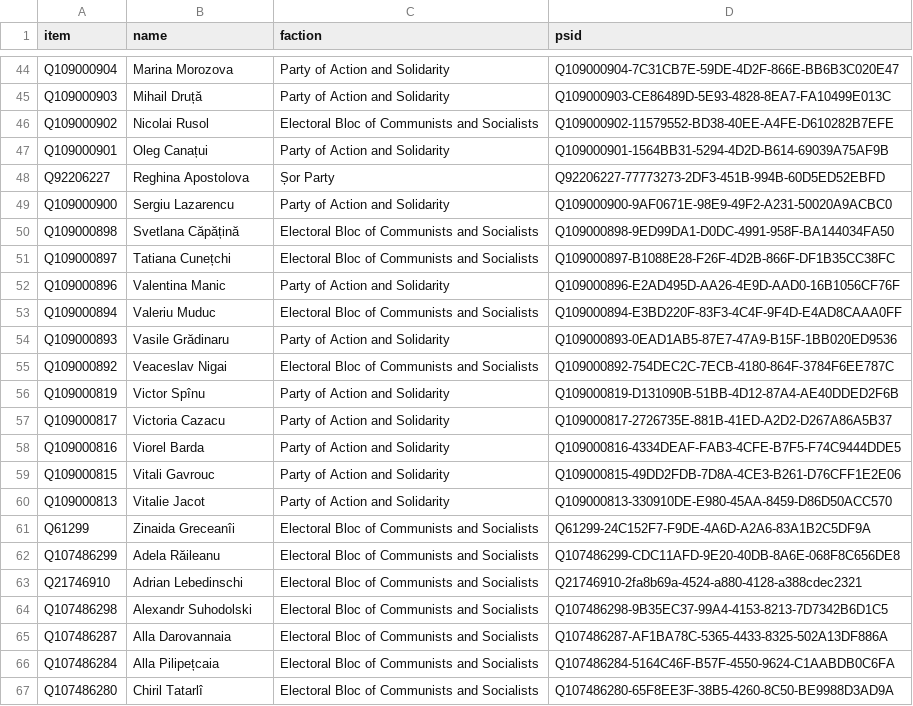
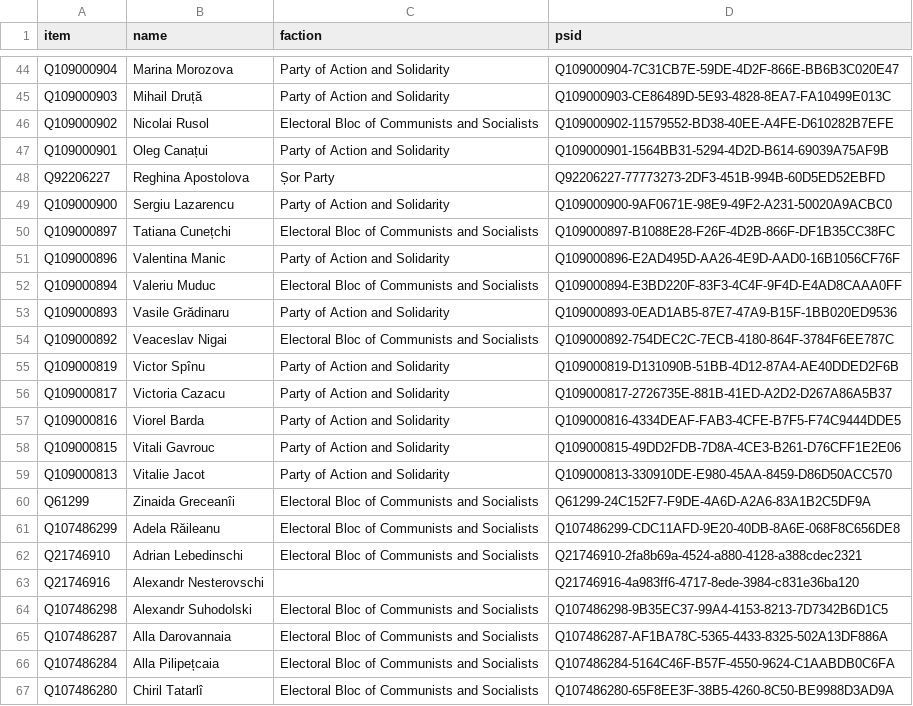
Before and after one commit to every-politician-scrapers/moldova-parliament, a CSV file: data/wikidata.csv, drawn as a sheet; only a part is shown, gaps mark what is left out.

```diff
--- a/data/wikidata.csv
+++ b/data/wikidata.csv
@@ -49,3 +49,2 @@ Q92206227,Reghina Apostolova,Șor Party,Q92206227-77773273-2DF3-451B-994B-60D5ED
 Q109000900,Sergiu Lazarencu,Party of Action and Solidarity,Q109000900-9AF0671E-98E9-49F2-A231-50020A9ACBC0
-Q109000898,Svetlana Căpățină,Electoral Bloc of Communists and Socialists,Q109000898-9ED99DA1-D0DC-4991-958F-BA144034FA50
 Q109000897,Tatiana Cunețchi,Electoral Bloc of Communists and Socialists,Q109000897-B1088E28-F26F-4D2B-866F-DF1B35CC38FC
@@ -63,2 +62,3 @@ Q107486299,Adela Răileanu,Electoral Bloc of Communists and Socialists,Q10748629
 Q21746910,Adrian Lebedinschi,Electoral Bloc of Communists and Socialists,Q21746910-2fa8b69a-4524-a880-4128-a388cdec2321
+Q21746916,Alexandr Nesterovschi,,Q21746916-4a983ff6-4717-8ede-3984-c831e36ba120
 Q107486298,Alexandr Suhodolski,Electoral Bloc of Communists and Socialists,Q107486298-9B35EC37-99A4-4153-8213-7D7342B6D1C5
```
Also changed, not shown: data/official.csv, 1 other file.
